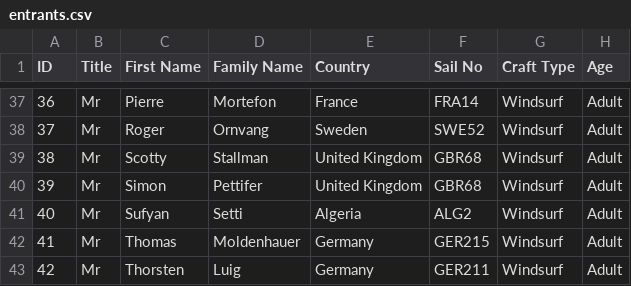
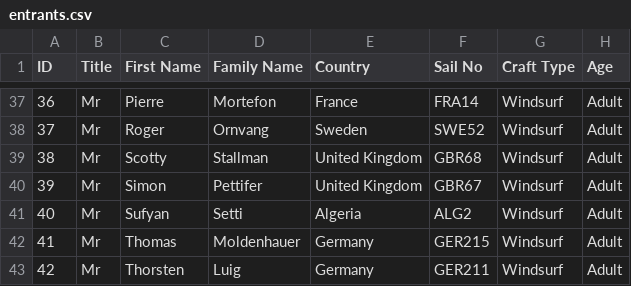
Before and after one commit to Logiqx/wst-results, a CSV file: events/2024/config/entrants.csv, drawn as a sheet; only a part is shown, gaps mark what is left out.

```diff
--- a/events/2024/config/entrants.csv
+++ b/events/2024/config/entrants.csv
@@ -39,3 +39,3 @@ ID,Title,First Name,Family Name,Country,Sail No,Craft Type,Age
 38,Mr,Scotty,Stallman,United Kingdom,GBR68,Windsurf,Adult
-39,Mr,Simon,Pettifer,United Kingdom,GBR68,Windsurf,Adult
+39,Mr,Simon,Pettifer,United Kingdom,GBR67,Windsurf,Adult
 40,Mr,Sufyan,Setti,Algeria,ALG2,Windsurf,Adult
```
Also changed, not shown: 1 other file.
